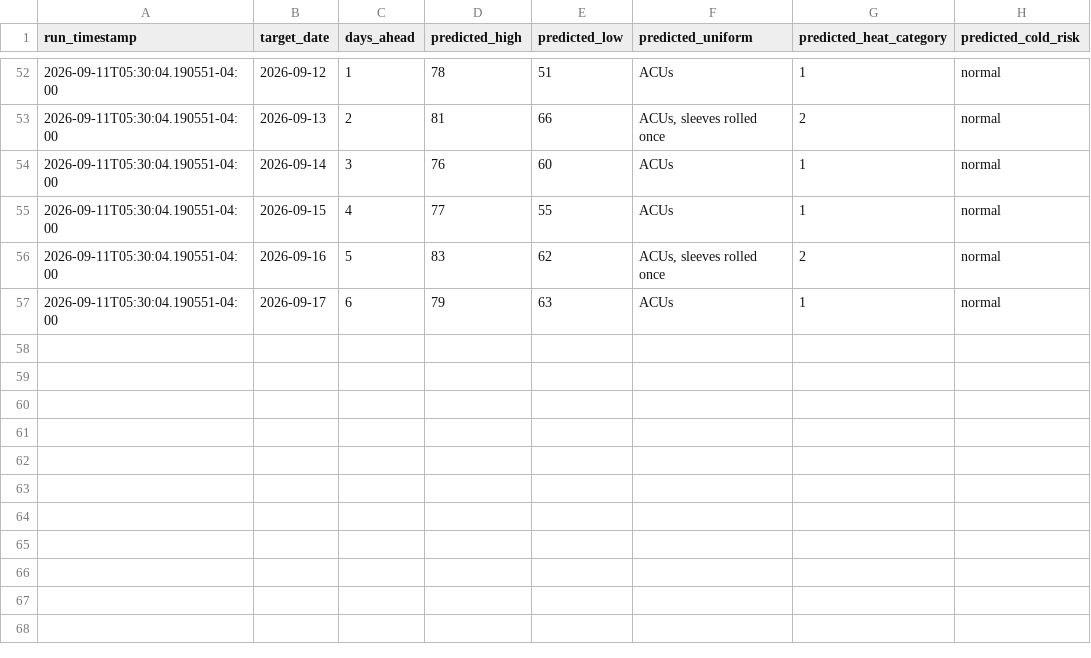
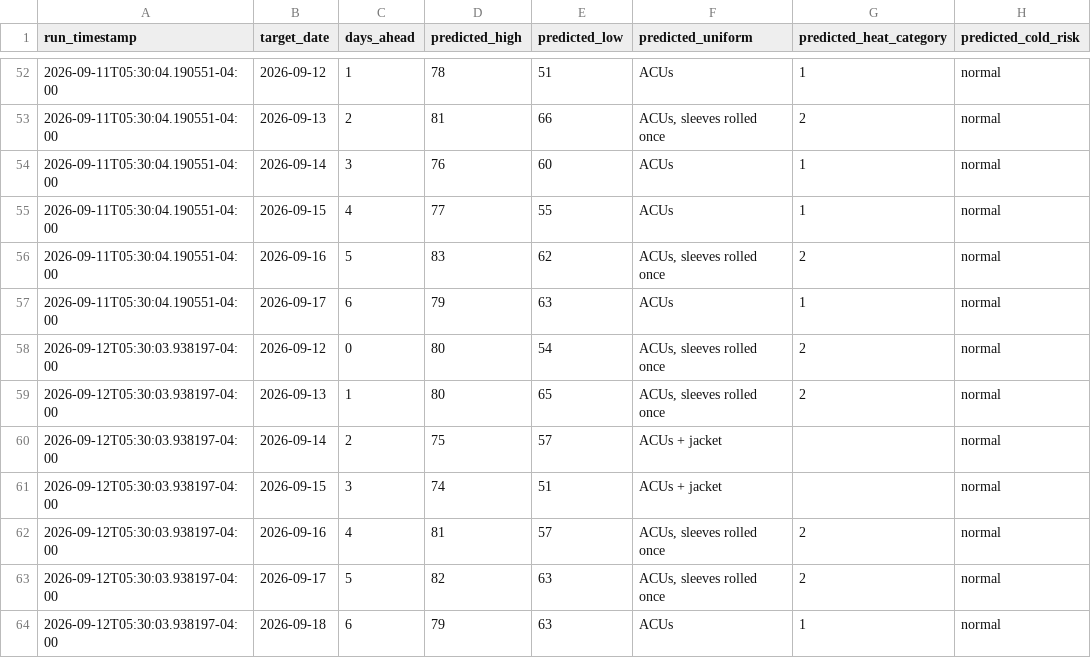
Before and after one commit to joseph-moran7433/Morning-Text, a CSV file: predictions.csv, drawn as a sheet; only a part is shown, gaps mark what is left out; the diff names each change by its address in the sheet, - before the commit and + after, or states it on an @@ line.

Commit message:
Daily data sync 2026-09-12T09:30:04Z

```diff
--- a/predictions.csv
+++ b/predictions.csv
+row 58: 2026-09-12T05:30:03.938197-04:00 | 2026-09-12 | 0 | 80 | 54 | ACUs, sleeves rolled once | 2 | normal
+row 59: 2026-09-12T05:30:03.938197-04:00 | 2026-09-13 | 1 | 80 | 65 | ACUs, sleeves rolled once | 2 | normal
+row 60: 2026-09-12T05:30:03.938197-04:00 | 2026-09-14 | 2 | 75 | 57 | ACUs + jacket |  | normal
+row 61: 2026-09-12T05:30:03.938197-04:00 | 2026-09-15 | 3 | 74 | 51 | ACUs + jacket |  | normal
+row 62: 2026-09-12T05:30:03.938197-04:00 | 2026-09-16 | 4 | 81 | 57 | ACUs, sleeves rolled once | 2 | normal
+row 63: 2026-09-12T05:30:03.938197-04:00 | 2026-09-17 | 5 | 82 | 63 | ACUs, sleeves rolled once | 2 | normal
+row 64: 2026-09-12T05:30:03.938197-04:00 | 2026-09-18 | 6 | 79 | 63 | ACUs | 1 | normal
```
Also changed, not shown: actuals.csv, 1 other file.
